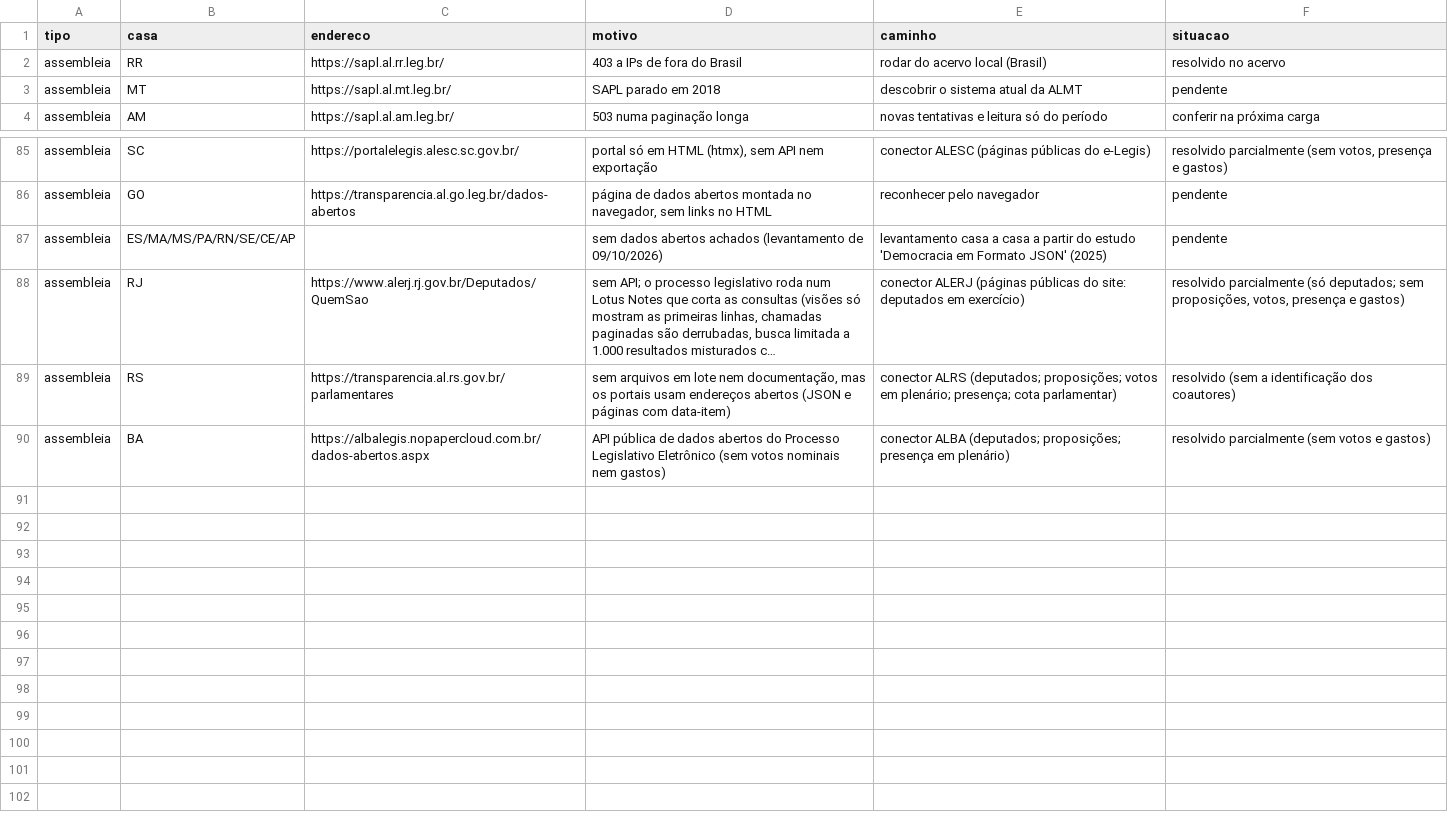
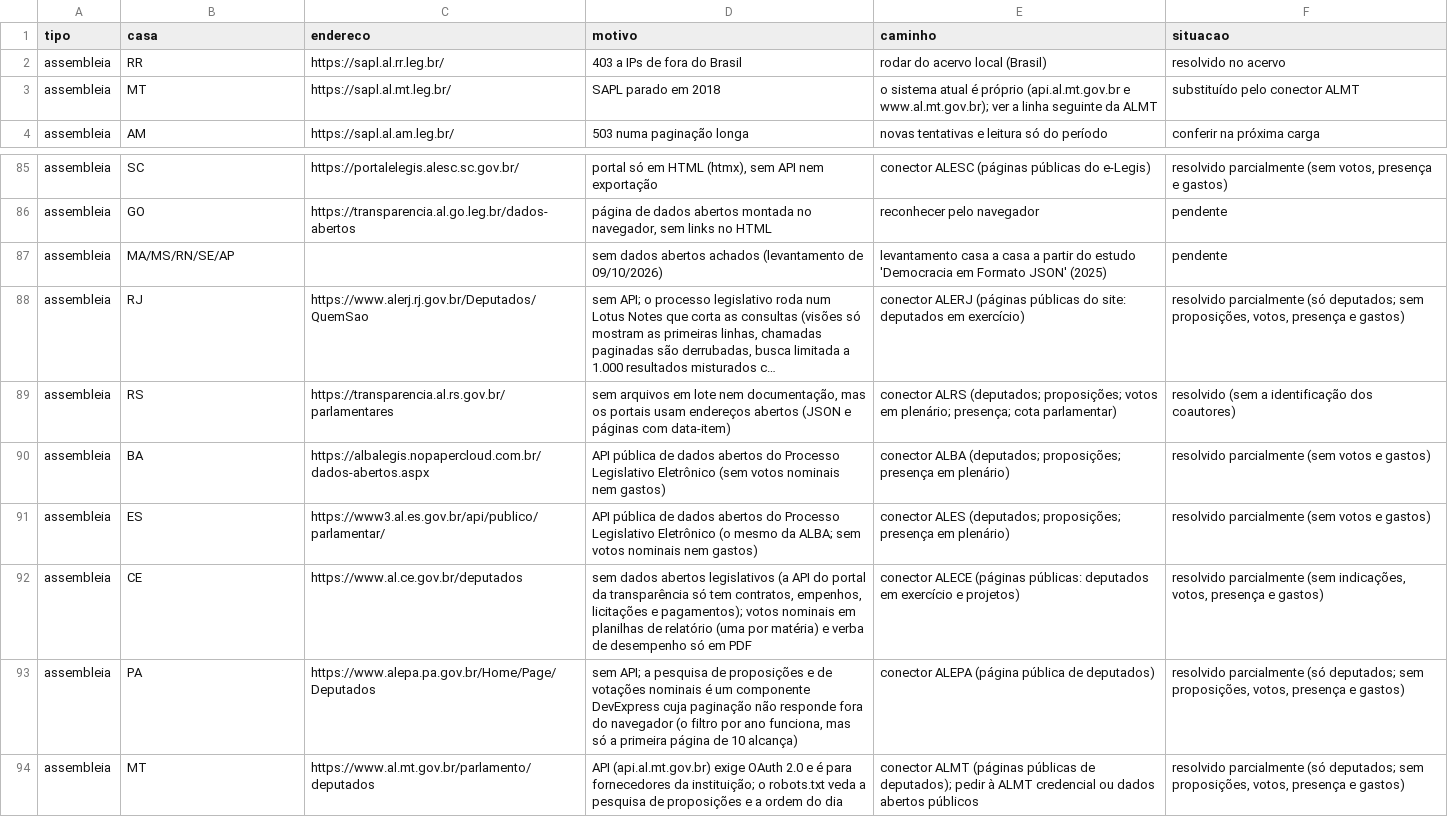
Before and after one commit to Gipsy7/panoptico, a CSV file: data/pendencias_cobertura.csv, drawn as a sheet; only a part is shown, gaps mark what is left out; long unchanged cells end in …; the diff names each change by its address in the sheet, - before the commit and + after, or states it on an @@ line.

```diff
--- a/data/pendencias_cobertura.csv
+++ b/data/pendencias_cobertura.csv
-E3 (caminho): descobrir o sistema atual da ALMT
+E3 (caminho): o sistema atual é próprio (api.al.mt.gov.br e www.al.mt.gov.br); ver a linha seguinte da ALMT
-F3 (situacao): pendente
+F3 (situacao): substituído pelo conector ALMT
-B87 (casa): ES/MA/MS/PA/RN/SE/CE/AP
+B87 (casa): MA/MS/RN/SE/AP
+row 91: assembleia | ES | https://www3.al.es.gov.br/api/publico/parlamentar/ | API pública de dados abertos do Processo Legislativo Eletrônico (o mesmo da ALBA; sem votos nominais nem gastos) | conector ALES (deputados; proposições; presença em plenário) | resolvido parcialmente (sem votos e gastos)
+row 92: assembleia | CE | https://www.al.ce.gov.br/deputados | sem dados abertos legislativos (a API do portal da transparência só tem contratos, empenhos, licitações e pagamentos); votos nominais em planilhas de relatório (uma por matéria) e verba de desempenho só em PDF | conector ALECE (páginas públicas: deputados em exercício e projetos) | resolvido parcialmente (sem indicações, votos, presença e gastos)
+row 93: assembleia | PA | https://www.alepa.pa.gov.br/Home/Page/Deputados | sem API; a pesquisa de proposições e de votações nominais é um componente DevExpress cuja paginação não responde fora do navegador (o filtro por ano funciona, mas só a primeira página de 10 alcança) | conector ALEPA (página pública de deputados) | resolvido parcialmente (só deputados; sem proposições, votos, presença e gastos)
+row 94: assembleia | MT | https://www.al.mt.gov.br/parlamento/deputados | API (api.al.mt.gov.br) exige OAuth 2.0 e é para fornecedores da instituição; o robots.txt veda a pesquisa de proposições e a ordem do dia | conector ALMT (páginas públicas de deputados); pedir à ALMT credencial ou dados abertos públicos | resolvido parcialmente (só deputados; sem proposições, votos, presença e gastos)
```
Also changed, not shown: 16 other files.
